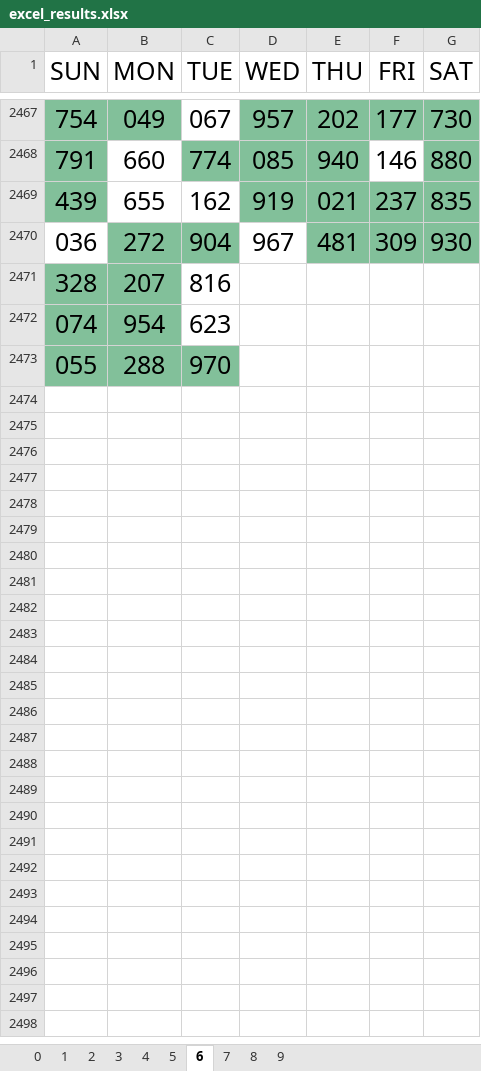
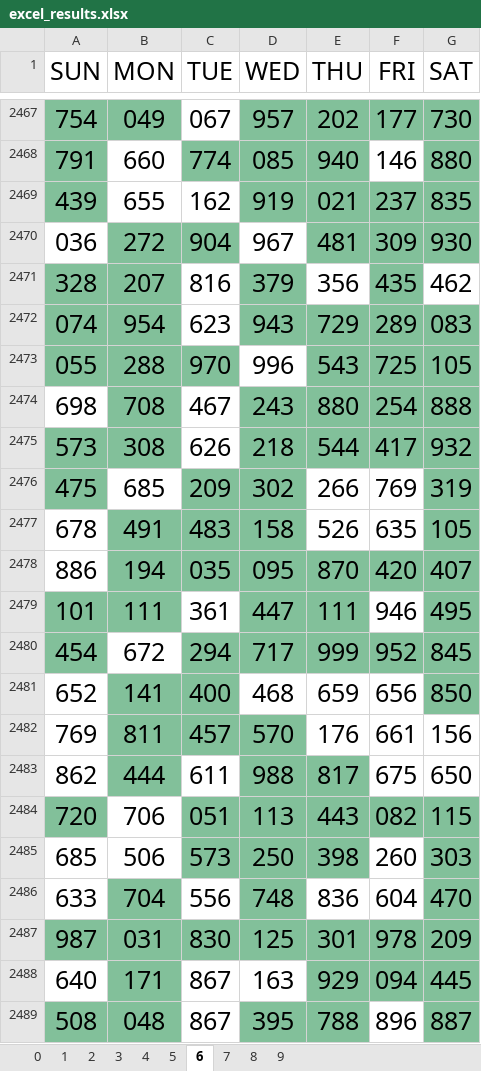
Before and after one commit to jsuci/3-digits, an Excel workbook: excel_results.xlsx, sheet 6, drawn as a sheet; only a part is shown, gaps mark what is left out; values as stored, in another font and other column widths than the file's, no borders; the diff covers the shown part only; the diff names each change by its address in the sheet, - before the commit and + after, or states it on an @@ line.

```diff
--- a/excel_results.xlsx (sheet 6)
+++ b/excel_results.xlsx (sheet 6)
-D2471 (WED): (empty)
+D2471 (WED): 379
-D2471 fill: none
+D2471 fill: #82C09A
-E2471 (THU): (empty)
+E2471 (THU): 356
-F2471 (FRI): (empty)
+F2471 (FRI): 435
-F2471 fill: none
+F2471 fill: #82C09A
-G2471 (SAT): (empty)
+G2471 (SAT): 462
-D2472 (WED): (empty)
+D2472 (WED): 943
-D2472:G2472 fill: none
+D2472:G2472 fill: #82C09A
-E2472 (THU): (empty)
+E2472 (THU): 729
-F2472 (FRI): (empty)
+F2472 (FRI): 289
-G2472 (SAT): (empty)
+G2472 (SAT): 083
-D2473 (WED): (empty)
+D2473 (WED): 996
-E2473 (THU): (empty)
+E2473 (THU): 543
-E2473:G2473 fill: none
+E2473:G2473 fill: #82C09A
-F2473 (FRI): (empty)
+F2473 (FRI): 725
-G2473 (SAT): (empty)
+G2473 (SAT): 105
+row 2474: 698 | 708 | 467 | 243 | 880 | 254 | 888
+row 2475: 573 | 308 | 626 | 218 | 544 | 417 | 932
+row 2476: 475 | 685 | 209 | 302 | 266 | 769 | 319
+row 2477: 678 | 491 | 483 | 158 | 526 | 635 | 105
+row 2478: 886 | 194 | 035 | 095 | 870 | 420 | 407
+row 2479: 101 | 111 | 361 | 447 | 111 | 946 | 495
+row 2480: 454 | 672 | 294 | 717 | 999 | 952 | 845
+row 2481: 652 | 141 | 400 | 468 | 659 | 656 | 850
+row 2482: 769 | 811 | 457 | 570 | 176 | 661 | 156
+row 2483: 862 | 444 | 611 | 988 | 817 | 675 | 650
+row 2484: 720 | 706 | 051 | 113 | 443 | 082 | 115
+row 2485: 685 | 506 | 573 | 250 | 398 | 260 | 303
+row 2486: 633 | 704 | 556 | 748 | 836 | 604 | 470
+row 2487: 987 | 031 | 830 | 125 | 301 | 978 | 209
+row 2488: 640 | 171 | 867 | 163 | 929 | 094 | 445
+row 2489: 508 | 048 | 867 | 395 | 788 | 896 | 887
```
Also changed, not shown: 26 added rows elsewhere in this sheet, sheet 8, sheet 7, sheet 1, sheet 0, sheet 4, sheet 2, 3 more sheets, 7 other files.
